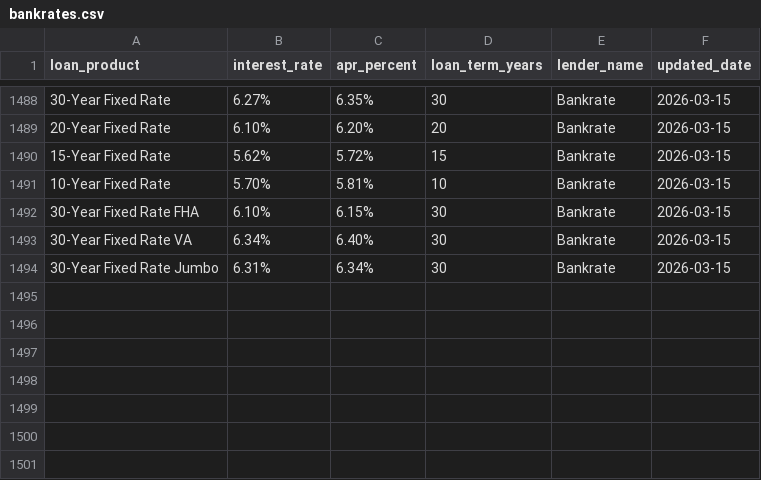
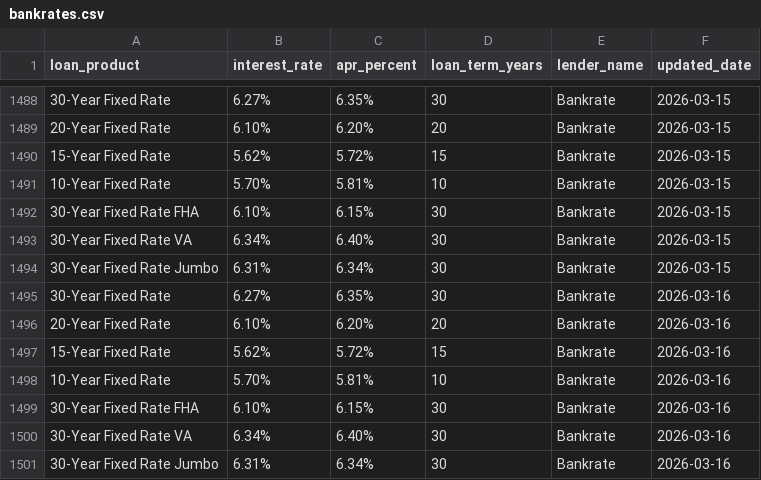
Before and after one commit to manojwakchaure3/Spider, a CSV file: loanrates/spiders/data/bankrates.csv, drawn as a sheet; only a part is shown, gaps mark what is left out.

```diff
--- a/loanrates/spiders/data/bankrates.csv
+++ b/loanrates/spiders/data/bankrates.csv
@@ -1494 +1494,8 @@ loan_product,interest_rate,apr_percent,loan_term_years,lender_name,updated_date
 30-Year Fixed Rate Jumbo,6.31%,6.34%,30,Bankrate,2026-03-15
+30-Year Fixed Rate,6.27%,6.35%,30,Bankrate,2026-03-16
+20-Year Fixed Rate,6.10%,6.20%,20,Bankrate,2026-03-16
+15-Year Fixed Rate,5.62%,5.72%,15,Bankrate,2026-03-16
+10-Year Fixed Rate,5.70%,5.81%,10,Bankrate,2026-03-16
+30-Year Fixed Rate FHA,6.10%,6.15%,30,Bankrate,2026-03-16
+30-Year Fixed Rate VA,6.34%,6.40%,30,Bankrate,2026-03-16
+30-Year Fixed Rate Jumbo,6.31%,6.34%,30,Bankrate,2026-03-16
```
Also changed, not shown: 2 other files.
